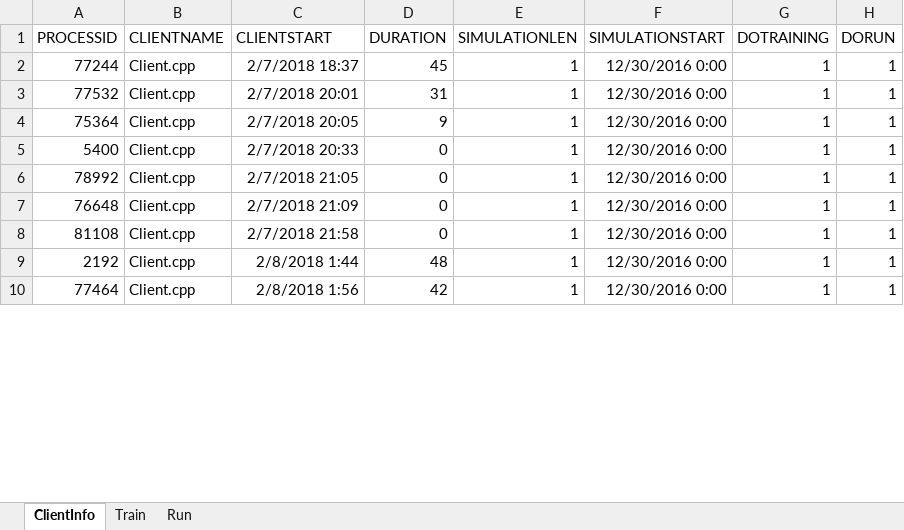
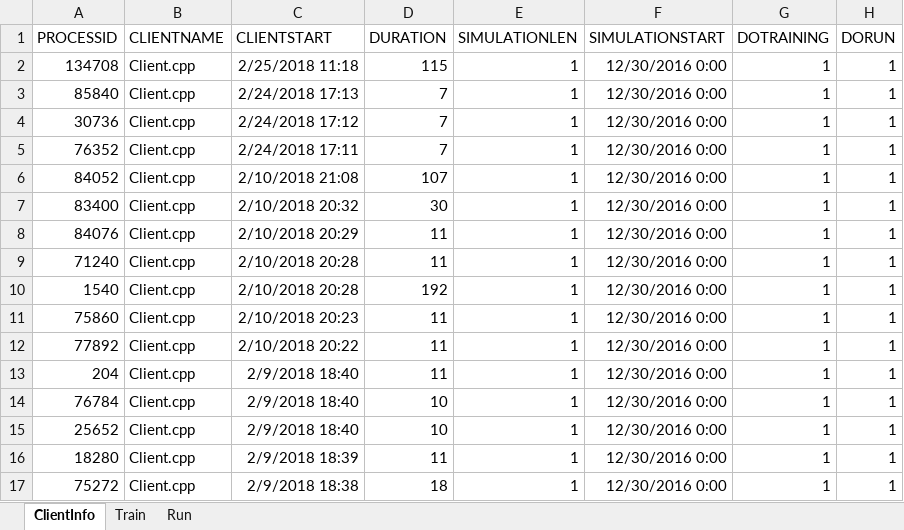
Before and after one commit to gcaglion/cudaNN, an Excel workbook: Tester2.xlsx, sheet ClientInfo, drawn as a sheet; only a part is shown; values as stored, in another font and other column widths than the file's, no borders; table styles not drawn; addresses are those after the commit; the diff covers the shown part only; the diff names each change by its address in the sheet, - before the commit and + after, or states it on an @@ line.

```diff
--- a/Tester2.xlsx (sheet ClientInfo)
+++ b/Tester2.xlsx (sheet ClientInfo)
+row 2: 134708 | Client.cpp | 2/25/2018 11:18 | 115 | 1 | 12/30/2016 0:00 | 1 | 1
-A3 (PROCESSID): 77244
+A3 (PROCESSID): 85840
-C3 (CLIENTSTART): 2/7/2018 18:37
+C3 (CLIENTSTART): 2/24/2018 17:13
-D3 (DURATION): 45
+D3 (DURATION): 7
+row 4: 30736 | Client.cpp | 2/24/2018 17:12 | 7 | 1 | 12/30/2016 0:00 | 1 | 1
+row 5: 76352 | Client.cpp | 2/24/2018 17:11 | 7 | 1 | 12/30/2016 0:00 | 1 | 1
-A6 (PROCESSID): 77532
+A6 (PROCESSID): 84052
-C6 (CLIENTSTART): 2/7/2018 20:01
+C6 (CLIENTSTART): 2/10/2018 21:08
-D6 (DURATION): 31
+D6 (DURATION): 107
-A7 (PROCESSID): 75364
+A7 (PROCESSID): 83400
-C7 (CLIENTSTART): 2/7/2018 20:05
+C7 (CLIENTSTART): 2/10/2018 20:32
-D7 (DURATION): 9
+D7 (DURATION): 30
+row 8: 84076 | Client.cpp | 2/10/2018 20:29 | 11 | 1 | 12/30/2016 0:00 | 1 | 1
+row 9: 71240 | Client.cpp | 2/10/2018 20:28 | 11 | 1 | 12/30/2016 0:00 | 1 | 1
+row 10: 1540 | Client.cpp | 2/10/2018 20:28 | 192 | 1 | 12/30/2016 0:00 | 1 | 1
-A11 (PROCESSID): 5400
+A11 (PROCESSID): 75860
-C11 (CLIENTSTART): 2/7/2018 20:33
+C11 (CLIENTSTART): 2/10/2018 20:23
-D11:D13 (DURATION): 0
+D11:D13 (DURATION): 11
-A12 (PROCESSID): 78992
+A12 (PROCESSID): 77892
-C12 (CLIENTSTART): 2/7/2018 21:05
+C12 (CLIENTSTART): 2/10/2018 20:22
-A13 (PROCESSID): 76648
+A13 (PROCESSID): 204
-C13 (CLIENTSTART): 2/7/2018 21:09
+C13 (CLIENTSTART): 2/9/2018 18:40
-A14 (PROCESSID): 81108
+A14 (PROCESSID): 76784
-C14 (CLIENTSTART): 2/7/2018 21:58
+C14 (CLIENTSTART): 2/9/2018 18:40
-D14 (DURATION): 0
+D14 (DURATION): 10
-A15 (PROCESSID): 2192
+A15 (PROCESSID): 25652
-C15 (CLIENTSTART): 2/8/2018 1:44
+C15 (CLIENTSTART): 2/9/2018 18:40
-D15 (DURATION): 48
+D15 (DURATION): 10
-A16 (PROCESSID): 77464
+A16 (PROCESSID): 18280
-C16 (CLIENTSTART): 2/8/2018 1:56
+C16 (CLIENTSTART): 2/9/2018 18:39
-D16 (DURATION): 42
+D16 (DURATION): 11
+row 17: 75272 | Client.cpp | 2/9/2018 18:38 | 18 | 1 | 12/30/2016 0:00 | 1 | 1
```
Also changed, not shown: 5 added rows and 15 edited cells elsewhere in this sheet, sheet Run, charts or pictures, 6 other files.
